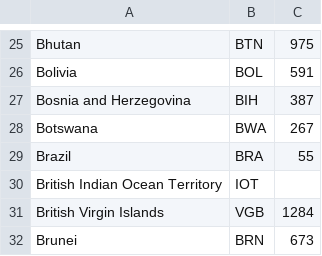
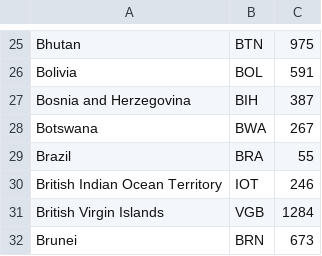
Before and after one commit to alainmeier/country-codes, a CSV file: country-codes.csv, drawn as a sheet; only a part is shown, gaps mark what is left out.

Commit message:
Update country-codes.csv

```diff
--- a/country-codes.csv
+++ b/country-codes.csv
@@ -29,3 +29,3 @@ Botswana,BWA,267
 Brazil,BRA,55
-British Indian Ocean Territory,IOT
+British Indian Ocean Territory,IOT, 246
 British Virgin Islands,VGB,1284
```
